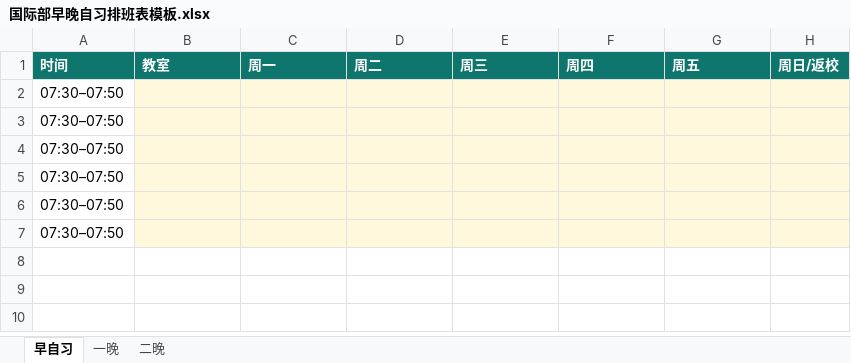
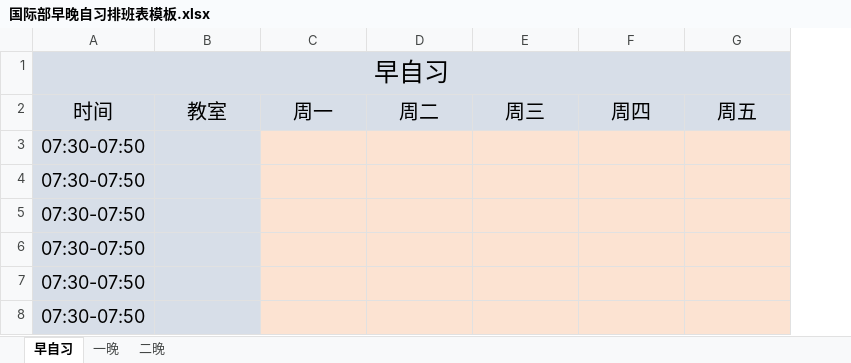
Before and after one commit to Charles1Yc/teacher-hours-site, an Excel workbook: templates/排班模板/国际部早晚自习排班表模板.xlsx, sheet 早自习, drawn as a sheet; values as stored, in another font and other column widths than the file's, no borders; removed rows and columns are numbered as before the commit, all else as after; the diff names each change by its address in the sheet, - before the commit and + after, or states it on an @@ line.

```diff
--- a/templates/排班模板/国际部早晚自习排班表模板.xlsx (sheet 早自习)
+++ b/templates/排班模板/国际部早晚自习排班表模板.xlsx (sheet 早自习)
-column A, rows 1-7: 时间 | 07:30–07:50 | 07:30–07:50 | 07:30–07:50 | 07:30–07:50 | 07:30–07:50 | 07:30–07:50
+column A, rows 2-8: 时间 | 07:30-07:50 | 07:30-07:50 | 07:30-07:50 | 07:30-07:50 | 07:30-07:50 | 07:30-07:50
-column H, row 1: 周日/返校
+row 1: 早自习
@@ B2:G2 fill: #0F766E → #D7DEE8, bold: on → off, text colour: #FFFFFF → black, text size: larger, alignment: left → center @@
-B3:B8 fill: #FFF8DC
+B3:B8 fill: #D7DEE8
```
Also changed, not shown: sheet 一晚, sheet 二晚, templates/名单与补充/教师名单导入模板.xlsx, templates/名单与补充/教师课时补充表单模板.xlsx, 11 other files.
